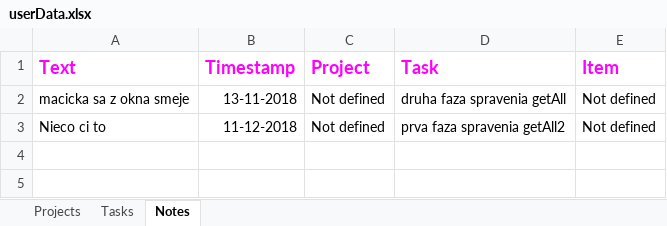
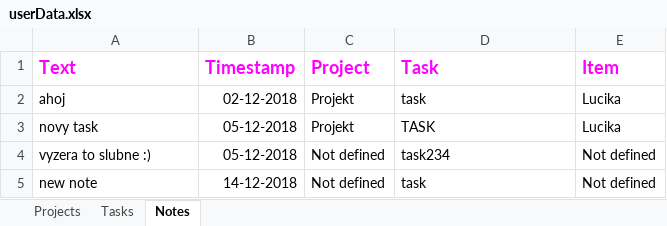
Before and after one commit to vistanovalaura/LabBook, an Excel workbook: LabBook/userData.xlsx, sheet Notes, drawn as a sheet; values as stored, in another font and other column widths than the file's, no borders; addresses are those after the commit; the diff names each change by its address in the sheet, - before the commit and + after, or states it on an @@ line.

```diff
--- a/LabBook/userData.xlsx (sheet Notes)
+++ b/LabBook/userData.xlsx (sheet Notes)
+row 2: ahoj | 02-12-2018 | Projekt | task | Lucika
+row 3: novy task | 05-12-2018 | Projekt | TASK | Lucika
-A4 (Text): macicka sa z okna smeje
+A4 (Text): vyzera to slubne :)
-B4 (Timestamp): 13-11-2018
+B4 (Timestamp): 05-12-2018
-D4 (Task): druha faza spravenia getAll
+D4 (Task): task234
-A5 (Text): Nieco ci to
+A5 (Text): new note
-B5 (Timestamp): 11-12-2018
+B5 (Timestamp): 14-12-2018
-D5 (Task): prva faza spravenia getAll2
+D5 (Task): task
```
Also changed, not shown: sheet Tasks, sheet Projects, 2 other files.
